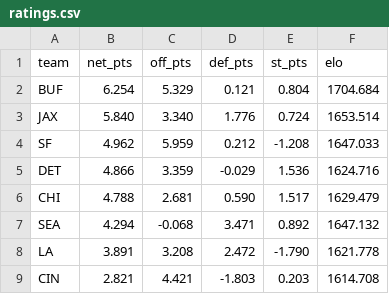
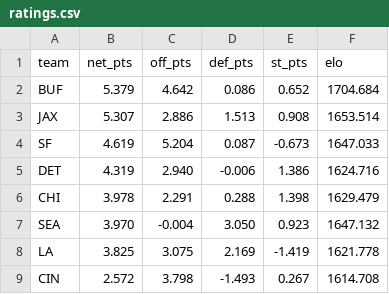
Before and after one commit to AramyJFerrent/AramyJFerrent, a CSV file: NFLScorePredictor/predictions/ratings.csv, drawn as a sheet; only a part is shown; the diff covers the shown part only.

```diff
--- a/NFLScorePredictor/predictions/ratings.csv
+++ b/NFLScorePredictor/predictions/ratings.csv
@@ -1,9 +1,9 @@
 team,net_pts,off_pts,def_pts,st_pts,elo
-BUF,6.254,5.329,0.121,0.804,1704.684
-JAX,5.840,3.340,1.776,0.724,1653.514
-SF,4.962,5.959,0.212,-1.208,1647.033
-DET,4.866,3.359,-0.029,1.536,1624.716
-CHI,4.788,2.681,0.590,1.517,1629.479
-SEA,4.294,-0.068,3.471,0.892,1647.132
-LA,3.891,3.208,2.472,-1.790,1621.778
-CIN,2.821,4.421,-1.803,0.203,1614.708
+BUF,5.379,4.642,0.086,0.652,1704.684
+JAX,5.307,2.886,1.513,0.908,1653.514
+SF,4.619,5.204,0.087,-0.673,1647.033
+DET,4.319,2.940,-0.006,1.386,1624.716
+CHI,3.978,2.291,0.288,1.398,1629.479
+SEA,3.970,-0.004,3.050,0.923,1647.132
+LA,3.825,3.075,2.169,-1.419,1621.778
+CIN,2.572,3.798,-1.493,0.267,1614.708
```
Also changed, not shown: 6 added rows, 6 removed rows and 72 edited cells elsewhere in this file, NFLScorePredictor/data/epa/2026_qbs.csv, NFLScorePredictor/data/epa/2026_teams.csv, 4 other files.
